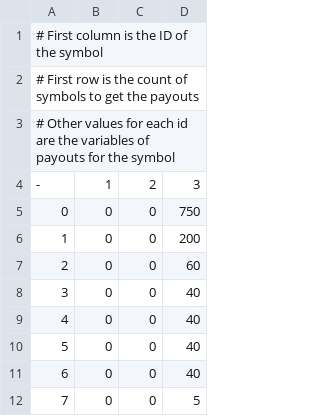
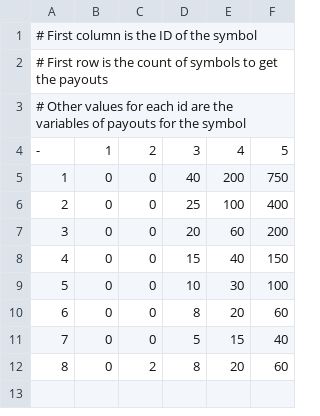
Before and after one commit to IlnurShafikov/juicy-jackpots, a CSV file: internal/configs/csv/general/paytable.csv, drawn as a sheet; removed rows and columns are numbered as before the commit, all else as after; the diff names each change by its address in the sheet, - before the commit and + after, or states it on an @@ line.

Commit message:
feat: add 96 rtp config files

```diff
--- a/internal/configs/csv/general/paytable.csv
+++ b/internal/configs/csv/general/paytable.csv
+column D, rows 4-11: 3 | 40 | 25 | 20 | 15 | 10 | 8 | 5
+column E, rows 4-11: 4 | 200 | 100 | 60 | 40 | 30 | 20 | 15
-F4: 3
+F4: 5
-row 5: 0 | 0 | 0 | 750
-F5: 200
+F5: 750
-F6: 60
+F6: 400
-F7: 40
+F7: 200
-F8: 40
+F8: 150
-F9: 40
+F9: 100
-F10: 40
+F10: 60
-F11: 5
+F11: 40
+row 12: 8 | 0 | 2 | 8 | 20 | 60
```
Also changed, not shown: 13 other files.
